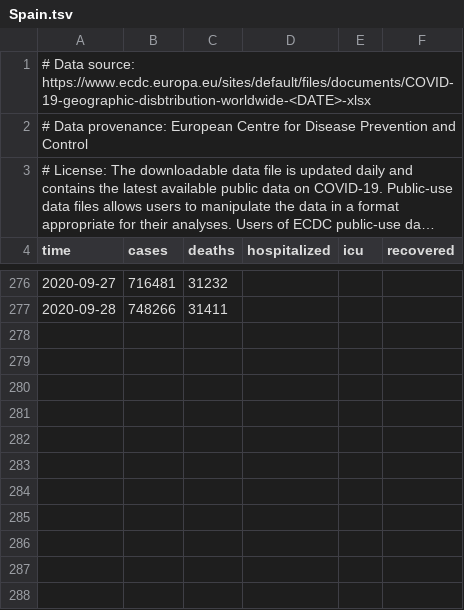
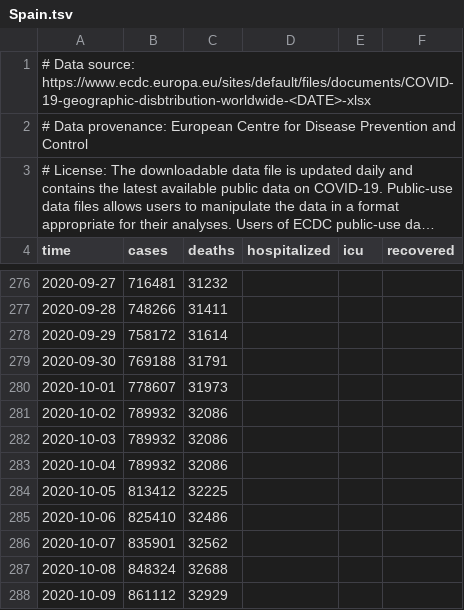
Before and after one commit to hodcroftlab/covariants, a TSV file: country_case_data/Spain.tsv, drawn as a sheet; only a part is shown, gaps mark what is left out; long unchanged cells end in ….

Commit message:
update case data

```diff
--- a/country_case_data/Spain.tsv
+++ b/country_case_data/Spain.tsv
@@ -277 +277,12 @@ time	cases	deaths	hospitalized	icu	recovered
 2020-09-28	748266	31411			
+2020-09-29	758172	31614			
+2020-09-30	769188	31791			
+2020-10-01	778607	31973			
+2020-10-02	789932	32086			
+2020-10-03	789932	32086			
+2020-10-04	789932	32086			
+2020-10-05	813412	32225			
+2020-10-06	825410	32486			
+2020-10-07	835901	32562			
+2020-10-08	848324	32688			
+2020-10-09	861112	32929			
```
Also changed, not shown: country_case_data/Norway.tsv, country_case_data/Switzerland.tsv, 17 other files.
